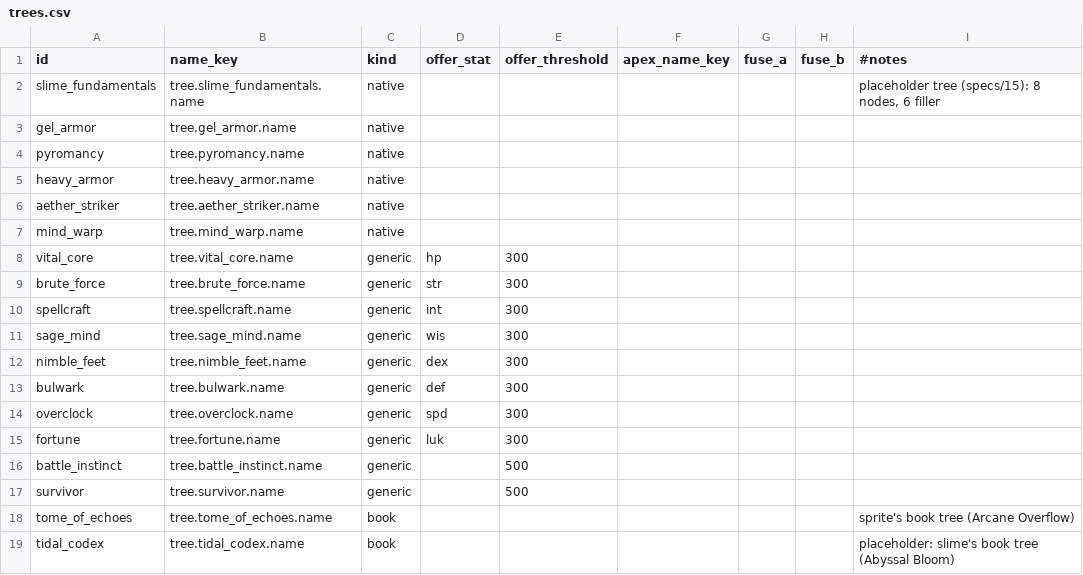
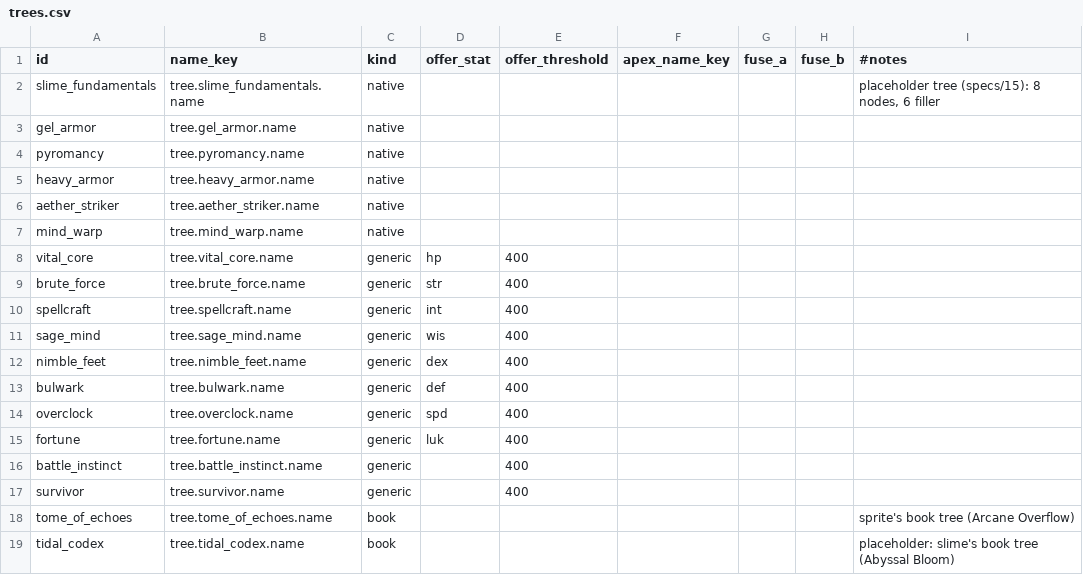
Before and after one commit to kjew2/MonStack, a CSV file: content_src/trees.csv, drawn as a sheet; only a part is shown.

```diff
--- a/content_src/trees.csv
+++ b/content_src/trees.csv
@@ -7,12 +7,12 @@ aether_striker,tree.aether_striker.name,native,,,,,,
 mind_warp,tree.mind_warp.name,native,,,,,,
-vital_core,tree.vital_core.name,generic,hp,300,,,,
-brute_force,tree.brute_force.name,generic,str,300,,,,
-spellcraft,tree.spellcraft.name,generic,int,300,,,,
-sage_mind,tree.sage_mind.name,generic,wis,300,,,,
-nimble_feet,tree.nimble_feet.name,generic,dex,300,,,,
-bulwark,tree.bulwark.name,generic,def,300,,,,
-overclock,tree.overclock.name,generic,spd,300,,,,
-fortune,tree.fortune.name,generic,luk,300,,,,
-battle_instinct,tree.battle_instinct.name,generic,,500,,,,
-survivor,tree.survivor.name,generic,,500,,,,
+vital_core,tree.vital_core.name,generic,hp,400,,,,
+brute_force,tree.brute_force.name,generic,str,400,,,,
+spellcraft,tree.spellcraft.name,generic,int,400,,,,
+sage_mind,tree.sage_mind.name,generic,wis,400,,,,
+nimble_feet,tree.nimble_feet.name,generic,dex,400,,,,
+bulwark,tree.bulwark.name,generic,def,400,,,,
+overclock,tree.overclock.name,generic,spd,400,,,,
+fortune,tree.fortune.name,generic,luk,400,,,,
+battle_instinct,tree.battle_instinct.name,generic,,400,,,,
+survivor,tree.survivor.name,generic,,400,,,,
 tome_of_echoes,tree.tome_of_echoes.name,book,,,,,,sprite's book tree (Arcane Overflow)
```
Also changed, not shown: 17 other files.
